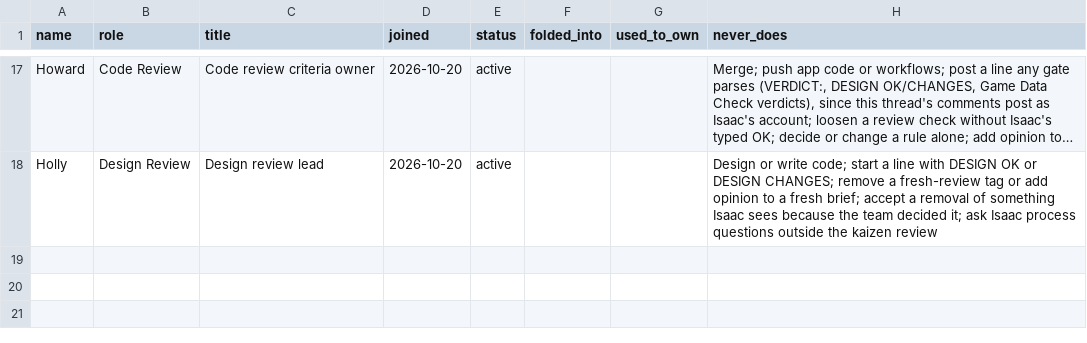
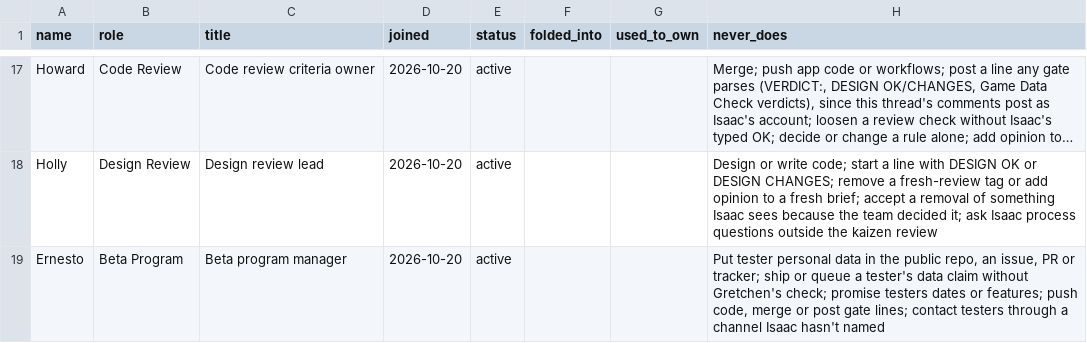
Before and after one commit to HackTheMeatball/daeva-companion, a CSV file: docs/kaizen/team.csv, drawn as a sheet; only a part is shown, gaps mark what is left out; long unchanged cells end in …; the diff names each change by its address in the sheet, - before the commit and + after, or states it on an @@ line.

```diff
--- a/docs/kaizen/team.csv
+++ b/docs/kaizen/team.csv
+row 19: Ernesto | Beta Program | Beta program manager | 2026-10-20 | active |  |  | Put tester personal data in the public repo, an issue, PR or tracker; ship or queue a tester's data claim without Gretchen's check; promise testers dates or features; push code, merge or post gate lines; contact testers through a channel Isaac hasn't named
```
Also changed, not shown: docs/kaizen/ledger.csv, docs/kaizen/team-changes.csv, 2 other files.
